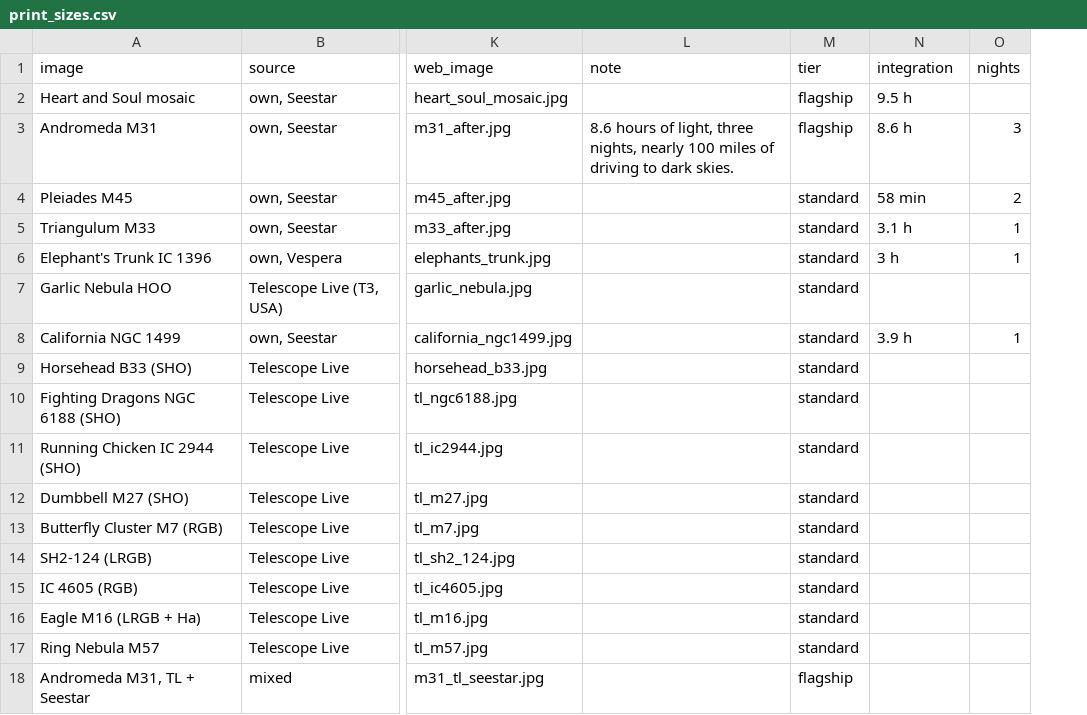
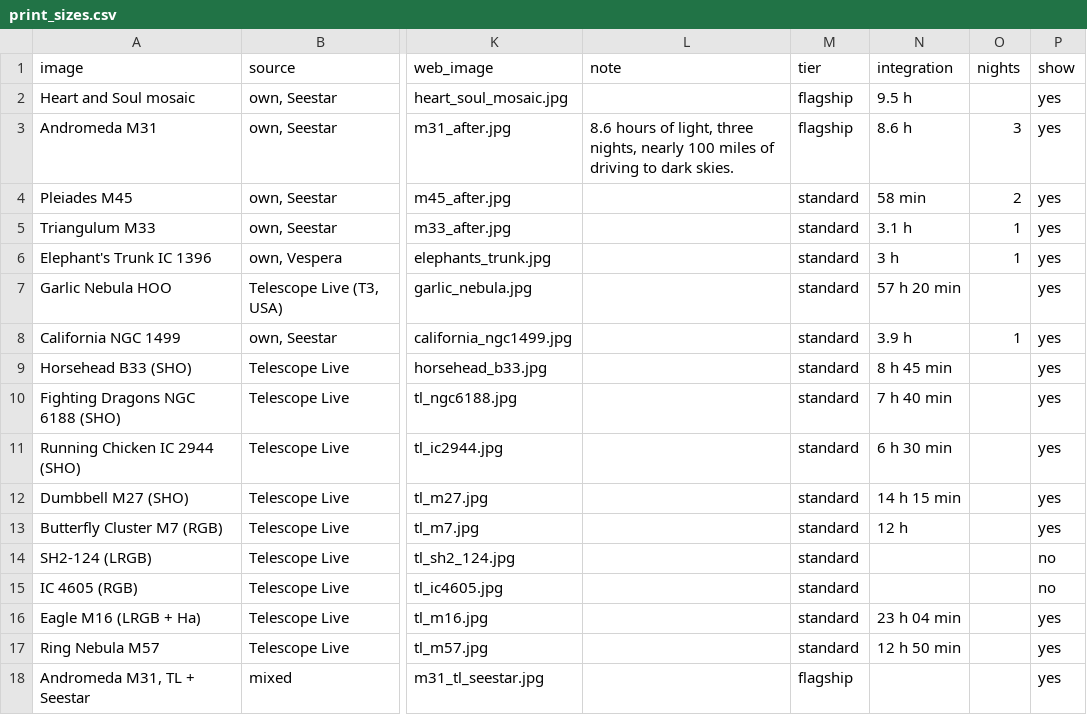
Before and after one commit to markstanners1-arch/astro-site, a CSV file: data/print_sizes.csv, drawn as a sheet; only a part is shown, gaps mark what is left out; the diff names each change by its address in the sheet, - before the commit and + after, or states it on an @@ line.

```diff
--- a/data/print_sizes.csv
+++ b/data/print_sizes.csv
+column P (show), rows 2-18: yes | yes | yes | yes | yes | yes | yes | yes | yes | yes | yes | yes | no | no | yes | yes | yes
-N7 (integration): (empty)
+N7 (integration): 57 h 20 min
-N9 (integration): (empty)
+N9 (integration): 8 h 45 min
-N10 (integration): (empty)
+N10 (integration): 7 h 40 min
-N11 (integration): (empty)
+N11 (integration): 6 h 30 min
-N12 (integration): (empty)
+N12 (integration): 14 h 15 min
-N13 (integration): (empty)
+N13 (integration): 12 h
-N16 (integration): (empty)
+N16 (integration): 23 h 04 min
-N17 (integration): (empty)
+N17 (integration): 12 h 50 min
```
Also changed, not shown: 3 other files.
